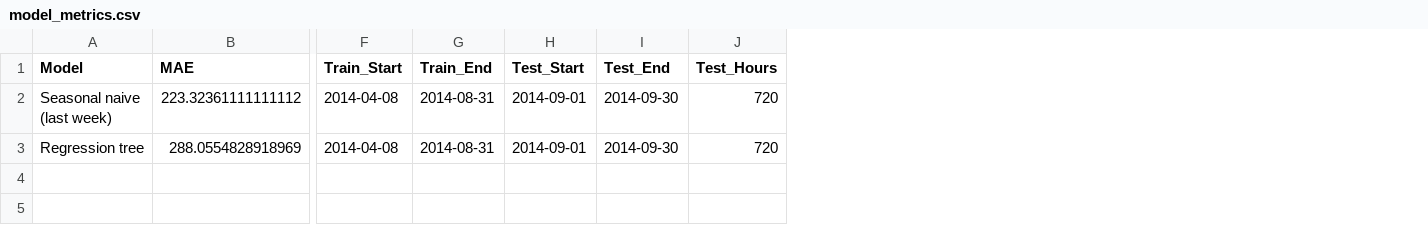
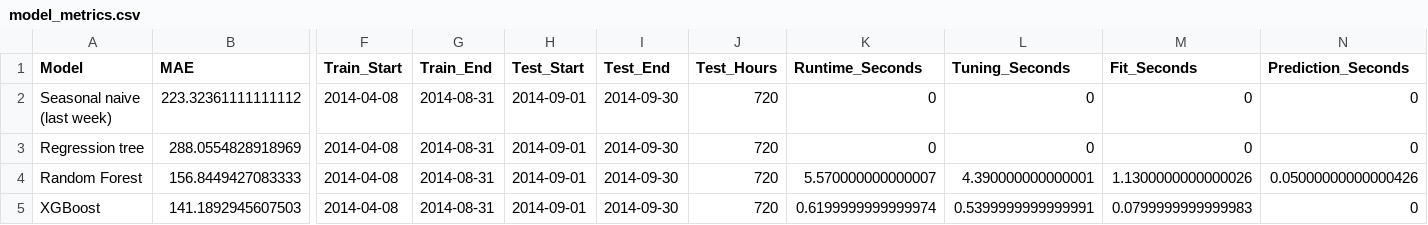
Before and after one commit to Bear2k6/Uber-Data-Analysis-R., a CSV file: output/model/model_metrics.csv, drawn as a sheet; only a part is shown, gaps mark what is left out; rows hold the shown columns only; the diff names each change by its address in the sheet, - before the commit and + after, or states it on an @@ line.

```diff
--- a/output/model/model_metrics.csv
+++ b/output/model/model_metrics.csv
+column K (Runtime_Seconds), rows 2-3: 0 | 0
+column L (Tuning_Seconds), rows 2-3: 0 | 0
+column M (Fit_Seconds), rows 2-3: 0 | 0
+column N (Prediction_Seconds), rows 2-3: 0 | 0
+row 4: Random Forest | 156.8449427083333 | 2014-04-08 | 2014-08-31 | 2014-09-01 | 2014-09-30 | 720 | 5.570000000000007 | 4.390000000000001 | 1.1300000000000026 | 0.05000000000000426
+row 5: XGBoost | 141.1892945607503 | 2014-04-08 | 2014-08-31 | 2014-09-01 | 2014-09-30 | 720 | 0.6199999999999974 | 0.5399999999999991 | 0.0799999999999983 | 0
```
Also changed, not shown: 40 other files.
